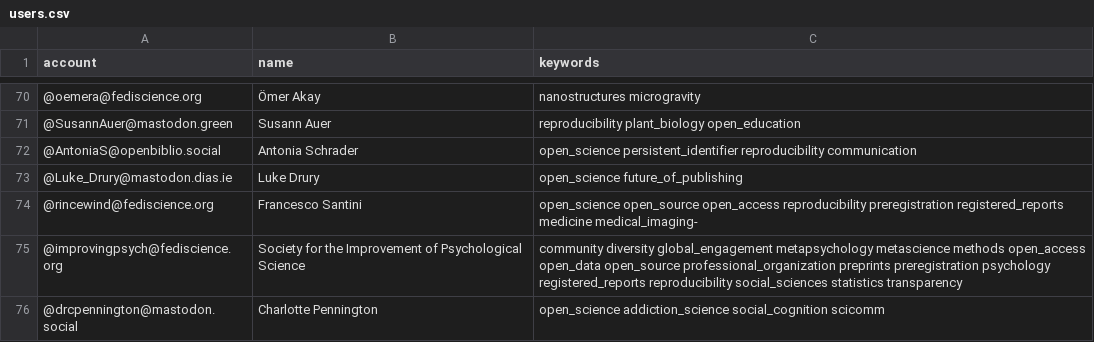
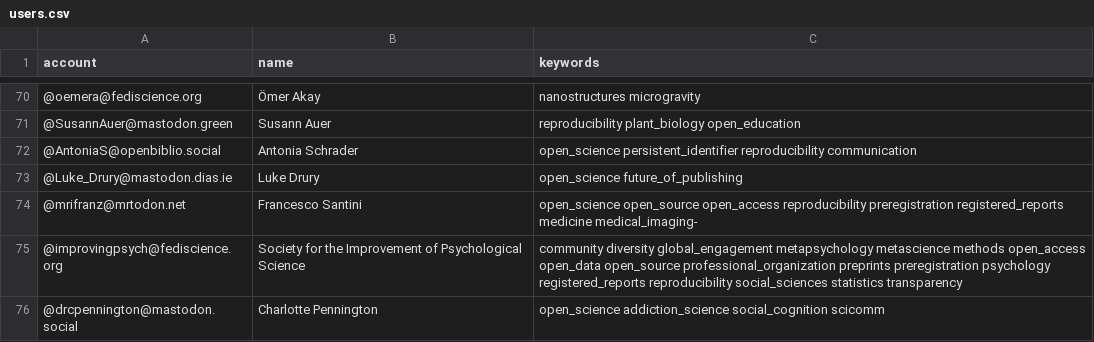
Before and after one commit to smach/Mastodon-OpenScience, a CSV file: resources/users.csv, drawn as a sheet; only a part is shown, gaps mark what is left out.

Commit message:
Update users.csv
I have migrated my account to a new server.

```diff
--- a/resources/users.csv
+++ b/resources/users.csv
@@ -73,3 +73,3 @@ account,name,keywords
 @Luke_Drury@mastodon.dias.ie,Luke Drury,open_science future_of_publishing
-@rincewind@fediscience.org,Francesco Santini,open_science open_source open_access reproducibility preregistration registered_reports medicine medical_imaging-
+@mrifranz@mrtodon.net,Francesco Santini,open_science open_source open_access reproducibility preregistration registered_reports medicine medical_imaging-
 @improvingpsych@fediscience.org,Society for the Improvement of Psychological Science,community diversity global_engagement metapsychology metascience methods open_access open_data open_source professional_organization preprints preregistration psychology registered_reports reproducibility social_sciences statistics transparency
```
